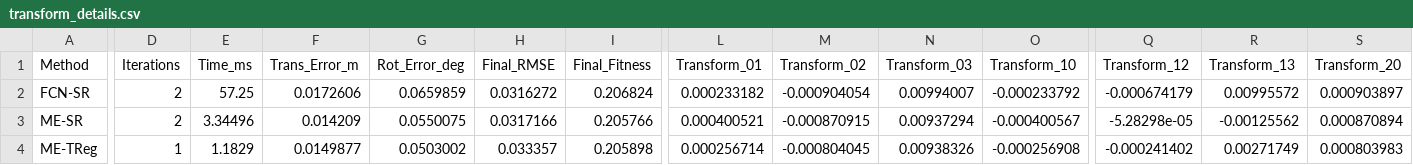
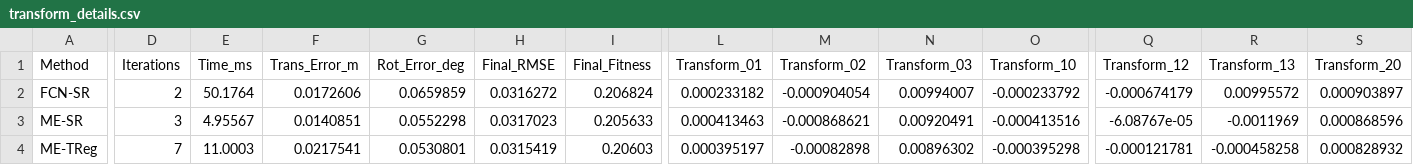
Before and after one commit to JokerJohn/DCReg, a CSV file: DCReg/dataset/icp_results/transform_details.csv, drawn as a sheet; only a part is shown, gaps mark what is left out; the diff covers the shown part only; the diff names each change by its address in the sheet, - before the commit and + after, or states it on an @@ line.

```diff
--- a/DCReg/dataset/icp_results/transform_details.csv
+++ b/DCReg/dataset/icp_results/transform_details.csv
-E2 (Time_ms): 57.25
+E2 (Time_ms): 50.1764
-D3 (Iterations): 2
+D3 (Iterations): 3
-E3 (Time_ms): 3.34496
+E3 (Time_ms): 4.95567
-F3 (Trans_Error_m): 0.014209
+F3 (Trans_Error_m): 0.0140851
-G3 (Rot_Error_deg): 0.0550075
+G3 (Rot_Error_deg): 0.0552298
-H3 (Final_RMSE): 0.0317166
+H3 (Final_RMSE): 0.0317023
-I3 (Final_Fitness): 0.205766
+I3 (Final_Fitness): 0.205633
-L3 (Transform_01): 0.000400521
+L3 (Transform_01): 0.000413463
-M3 (Transform_02): -0.000870915
+M3 (Transform_02): -0.000868621
-N3 (Transform_03): 0.00937294
+N3 (Transform_03): 0.00920491
-O3 (Transform_10): -0.000400567
+O3 (Transform_10): -0.000413516
-Q3 (Transform_12): -5.28298e-05
+Q3 (Transform_12): -6.08767e-05
-R3 (Transform_13): -0.00125562
+R3 (Transform_13): -0.0011969
-S3 (Transform_20): 0.000870894
+S3 (Transform_20): 0.000868596
-D4 (Iterations): 1
+D4 (Iterations): 7
-E4 (Time_ms): 1.1829
+E4 (Time_ms): 11.0003
-F4 (Trans_Error_m): 0.0149877
+F4 (Trans_Error_m): 0.0217541
-G4 (Rot_Error_deg): 0.0503002
+G4 (Rot_Error_deg): 0.0530801
-H4 (Final_RMSE): 0.033357
+H4 (Final_RMSE): 0.0315419
-I4 (Final_Fitness): 0.205898
+I4 (Final_Fitness): 0.20603
-L4 (Transform_01): 0.000256714
+L4 (Transform_01): 0.000395197
-M4 (Transform_02): -0.000804045
+M4 (Transform_02): -0.00082898
-N4 (Transform_03): 0.00938326
+N4 (Transform_03): 0.00896302
-O4 (Transform_10): -0.000256908
+O4 (Transform_10): -0.000395298
-Q4 (Transform_12): -0.000241402
+Q4 (Transform_12): -0.000121781
-R4 (Transform_13): 0.00271749
+R4 (Transform_13): -0.000458258
-S4 (Transform_20): 0.000803983
+S4 (Transform_20): 0.000828932
```
Also changed, not shown: 59 edited cells elsewhere in this file, DCReg/dataset/icp_results/all_results.csv, DCReg/dataset/icp_results/condition_numbers_detailed.csv, 6 other files.
